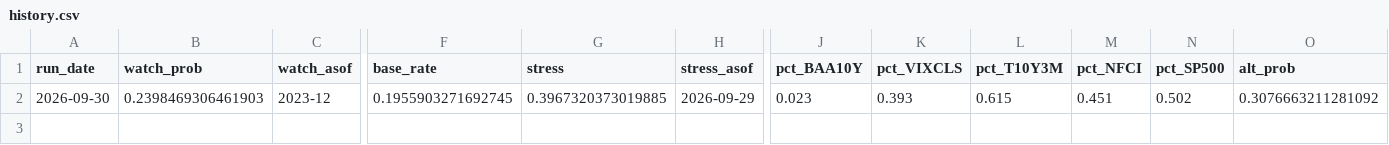
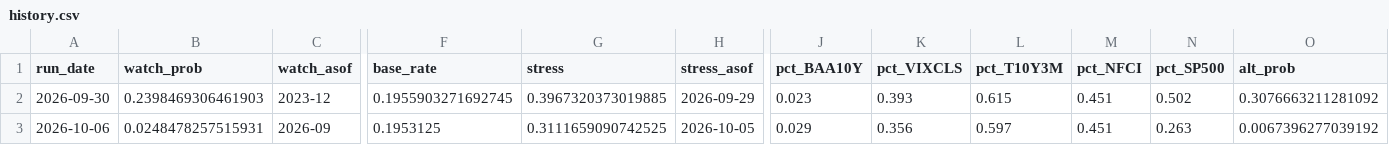
Before and after one commit to andrescls1/market-storm-watch, a CSV file: docs/data/history.csv, drawn as a sheet; only a part is shown, gaps mark what is left out; rows hold the shown columns only; the diff names each change by its address in the sheet, - before the commit and + after, or states it on an @@ line.

```diff
--- a/docs/data/history.csv
+++ b/docs/data/history.csv
+row 3: 2026-10-06 | 0.0248478257515931 | 2026-09 | 0.1953125 | 0.3111659090742525 | 2026-10-05 | 0.029 | 0.356 | 0.597 | 0.451 | 0.263 | 0.0067396277039192
```
Also changed, not shown: 2 other files.
